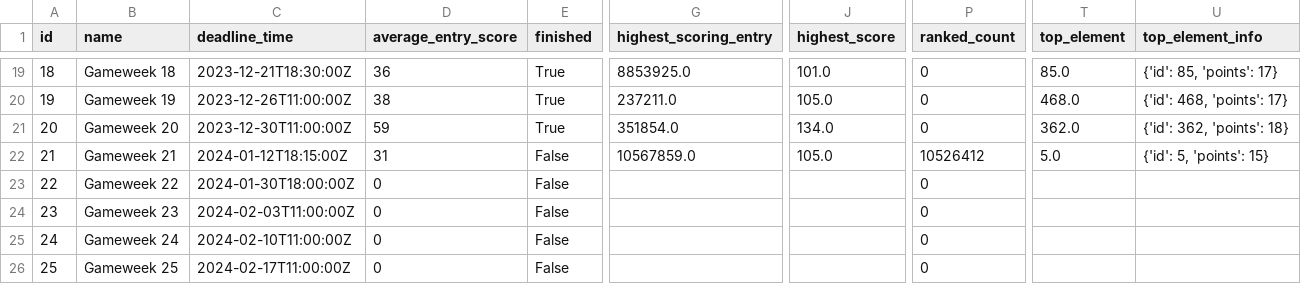
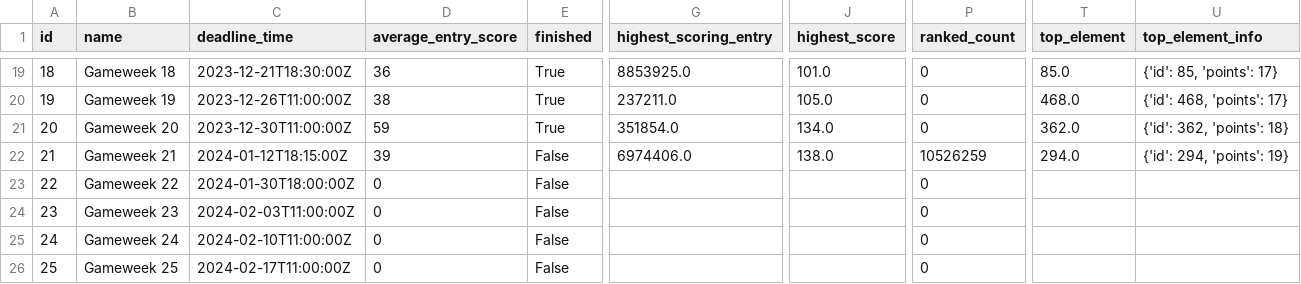
Before and after one commit to romantictheorist/FPL-Optimization, a CSV file: data/raw/gw_21/events.csv, drawn as a sheet; only a part is shown, gaps mark what is left out; the diff names each change by its address in the sheet, - before the commit and + after, or states it on an @@ line.

```diff
--- a/data/raw/gw_21/events.csv
+++ b/data/raw/gw_21/events.csv
-D22 (average_entry_score): 31
+D22 (average_entry_score): 39
-G22 (highest_scoring_entry): 10567859.0
+G22 (highest_scoring_entry): 6974406.0
-J22 (highest_score): 105.0
+J22 (highest_score): 138.0
-P22 (ranked_count): 10526412
+P22 (ranked_count): 10526259
-T22 (top_element): 5.0
+T22 (top_element): 294.0
-U22 (top_element_info): {'id': 5, 'points': 15}
+U22 (top_element_info): {'id': 294, 'points': 19}
```
Also changed, not shown: data/processed/gw_21/slim_elements.csv, data/processed/gw_21/slim_events.csv, 37 other files.
